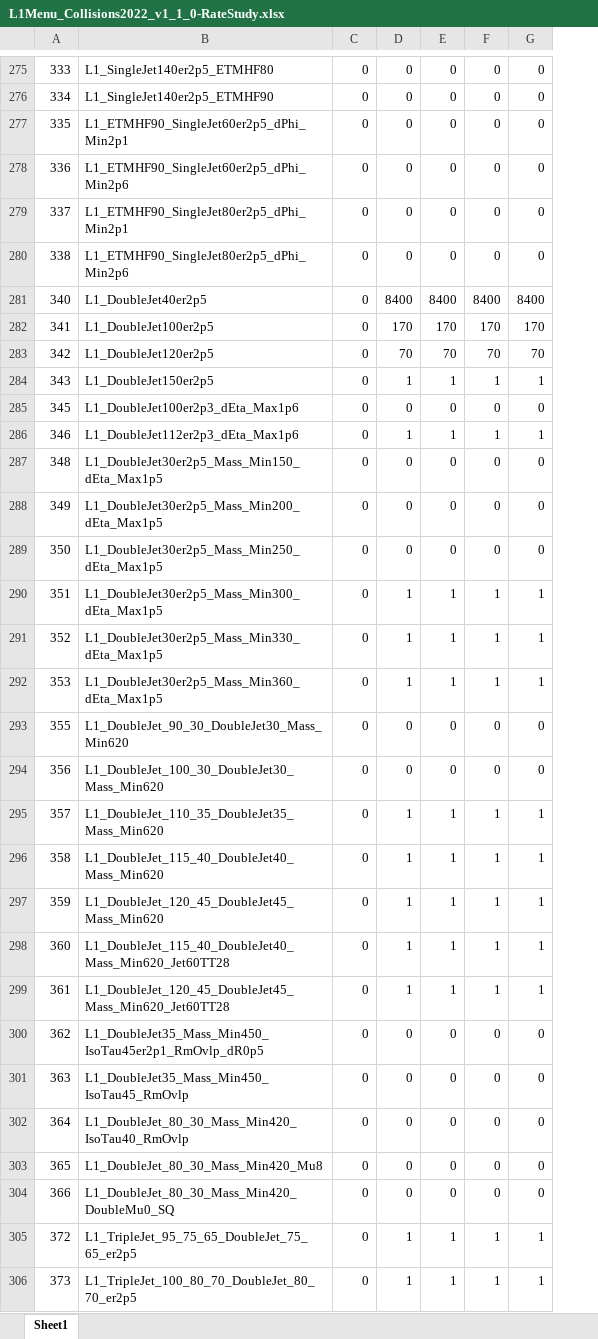
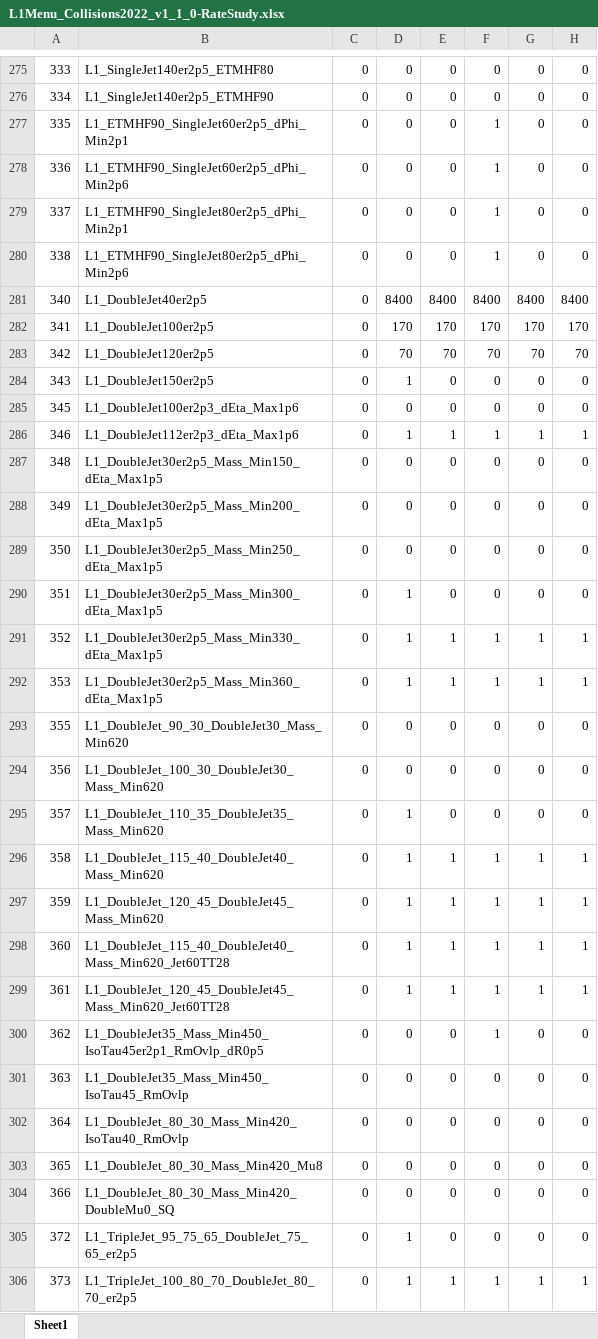
Before and after one commit to cms-l1-dpg/L1MenuRun3, an Excel workbook: development/L1Menu_Collisions2022_v1_1_0/PrescaleTable/L1Menu_Collisions2022_v1_1_0-RateStudy.xlsx, sheet Sheet1, drawn as a sheet; only a part is shown, gaps mark what is left out; values as stored, in another font and other column widths than the file's, no cell formats; the diff covers the shown part only; the diff names each change by its address in the sheet, - before the commit and + after, or states it on an @@ line.

```diff
--- a/development/L1Menu_Collisions2022_v1_1_0/PrescaleTable/L1Menu_Collisions2022_v1_1_0-RateStudy.xlsx (sheet Sheet1)
+++ b/development/L1Menu_Collisions2022_v1_1_0/PrescaleTable/L1Menu_Collisions2022_v1_1_0-RateStudy.xlsx (sheet Sheet1)
+column H, rows 275-306: 0 | 0 | 0 | 0 | 0 | 0 | 8400 | 170 | 70 | 0 | 0 | 1 | 0 | 0 | 0 | 0 | 1 | 1 | 0 | 0 | 0 | 1 | 1 | 1 | 1 | 0 | 0 | 0 | 0 | 0 | 0 | 1
-F277:F280: 0
+F277:F280: 1
-E284: 1
+E284: 0
-F284: 1
+F284: 0
-G284: 1
+G284: 0
-E290: 1
+E290: 0
-F290: 1
+F290: 0
-G290: 1
+G290: 0
-E295: 1
+E295: 0
-F295: 1
+F295: 0
-G295: 1
+G295: 0
-F300: 0
+F300: 1
-E305: 1
+E305: 0
-F305: 1
+F305: 0
-G305: 1
+G305: 0
```
Also changed, not shown: 62 edited cells elsewhere in this sheet, cell formats, 2 other files.
